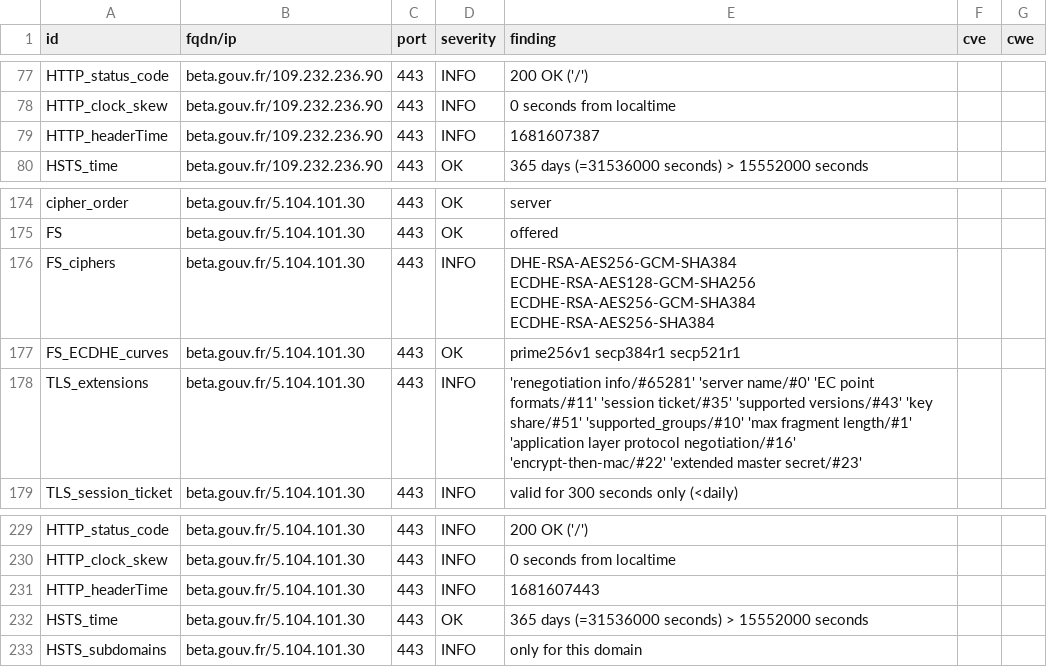
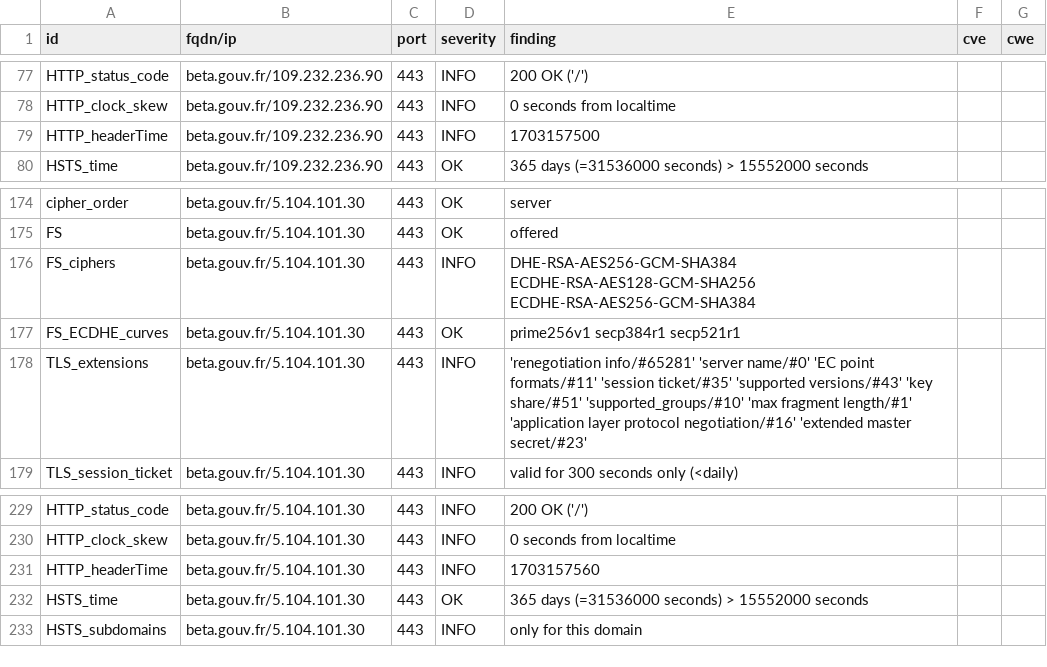
Before and after one commit to gabrielkocevar/Dashlord, a CSV file: results/aHR0cHM6Ly9iZXRhLmdvdXYuZnI=/testssl.csv, drawn as a sheet; only a part is shown, gaps mark what is left out; the diff covers the shown part only.

```diff
--- a/results/aHR0cHM6Ly9iZXRhLmdvdXYuZnI=/testssl.csv
+++ b/results/aHR0cHM6Ly9iZXRhLmdvdXYuZnI=/testssl.csv
@@ -78,3 +78,3 @@
 "HTTP_clock_skew","beta.gouv.fr/109.232.236.90","443","INFO","0 seconds from localtime","",""
-"HTTP_headerTime","beta.gouv.fr/109.232.236.90","443","INFO","1681607387","",""
+"HTTP_headerTime","beta.gouv.fr/109.232.236.90","443","INFO","1703157500","",""
 "HSTS_time","beta.gouv.fr/109.232.236.90","443","OK","365 days (=31536000 seconds) > 15552000 seconds","",""
@@ -175,5 +175,5 @@
 "FS","beta.gouv.fr/5.104.101.30","443","OK","offered","",""
-"FS_ciphers","beta.gouv.fr/5.104.101.30","443","INFO","DHE-RSA-AES256-GCM-SHA384 ECDHE-RSA-AES128-GCM-SHA256 ECDHE-RSA-AES256-GCM-SHA384 ECDHE-RSA-AES256-SHA384","",""
+"FS_ciphers","beta.gouv.fr/5.104.101.30","443","INFO","DHE-RSA-AES256-GCM-SHA384 ECDHE-RSA-AES128-GCM-SHA256 ECDHE-RSA-AES256-GCM-SHA384","",""
 "FS_ECDHE_curves","beta.gouv.fr/5.104.101.30","443","OK","prime256v1 secp384r1 secp521r1","",""
-"TLS_extensions","beta.gouv.fr/5.104.101.30","443","INFO","'renegotiation info/#65281' 'server name/#0' 'EC point formats/#11' 'session ticket/#35' 'supported versions/#43' 'key share/#51' 'supported_groups/#10' 'max fragment length/#1' 'application layer protocol negotiation/#16' 'encrypt-then-mac/#22' 'extended master secret/#23'","",""
+"TLS_extensions","beta.gouv.fr/5.104.101.30","443","INFO","'renegotiation info/#65281' 'server name/#0' 'EC point formats/#11' 'session ticket/#35' 'supported versions/#43' 'key share/#51' 'supported_groups/#10' 'max fragment length/#1' 'application layer protocol negotiation/#16' 'extended master secret/#23'","",""
 "TLS_session_ticket","beta.gouv.fr/5.104.101.30","443","INFO","valid for 300 seconds only (<daily)","",""
@@ -230,3 +230,3 @@
 "HTTP_clock_skew","beta.gouv.fr/5.104.101.30","443","INFO","0 seconds from localtime","",""
-"HTTP_headerTime","beta.gouv.fr/5.104.101.30","443","INFO","1681607443","",""
+"HTTP_headerTime","beta.gouv.fr/5.104.101.30","443","INFO","1703157560","",""
 "HSTS_time","beta.gouv.fr/5.104.101.30","443","OK","365 days (=31536000 seconds) > 15552000 seconds","",""
```
Also changed, not shown: 26 edited cells elsewhere in this file, 17 other files.
